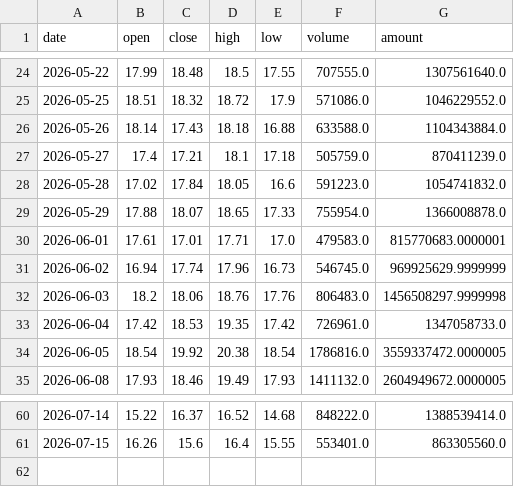
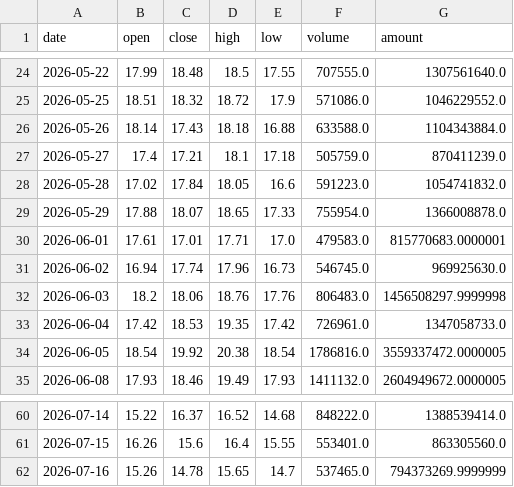
Before and after one commit to yisilian/stock-analyzer, a CSV file: docs/csv_archive/kline_000070_特发信息.csv, drawn as a sheet; only a part is shown, gaps mark what is left out.

```diff
--- a/docs/csv_archive/kline_000070_特发信息.csv
+++ b/docs/csv_archive/kline_000070_特发信息.csv
@@ -30,3 +30,3 @@
 2026-06-01,17.61,17.01,17.71,17.0,479583.0,815770683.0000001
-2026-06-02,16.94,17.74,17.96,16.73,546745.0,969925629.9999999
+2026-06-02,16.94,17.74,17.96,16.73,546745.0,969925630.0
 2026-06-03,18.2,18.06,18.76,17.76,806483.0,1456508297.9999998
@@ -61 +61,2 @@
 2026-07-15,16.26,15.6,16.4,15.55,553401.0,863305560.0
+2026-07-16,15.26,14.78,15.65,14.7,537465.0,794373269.9999999
```
Also changed, not shown: docs/csv_archive/kline_002021_中捷资源.csv, docs/csv_archive/kline_600629_华建集团.csv, 7 other files.
